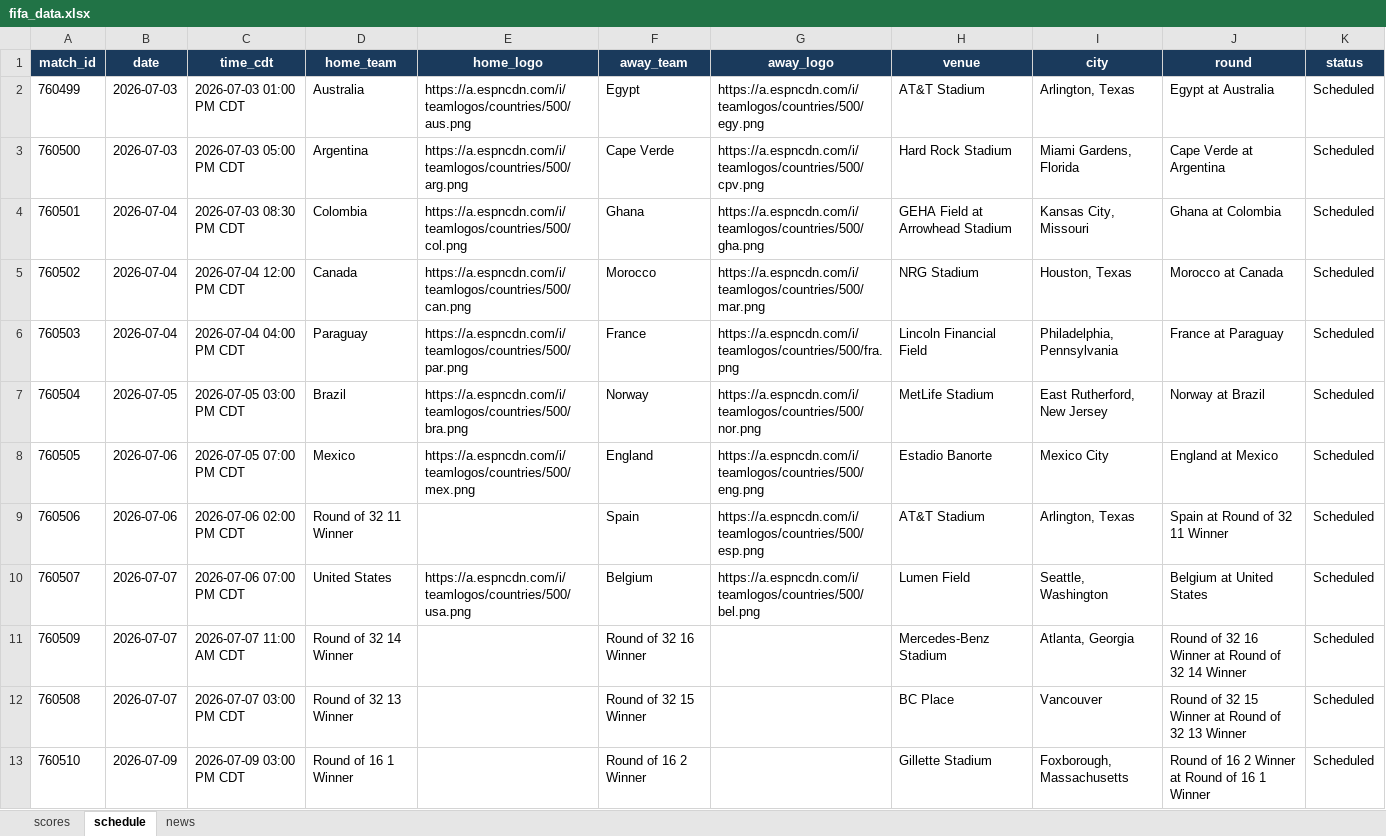
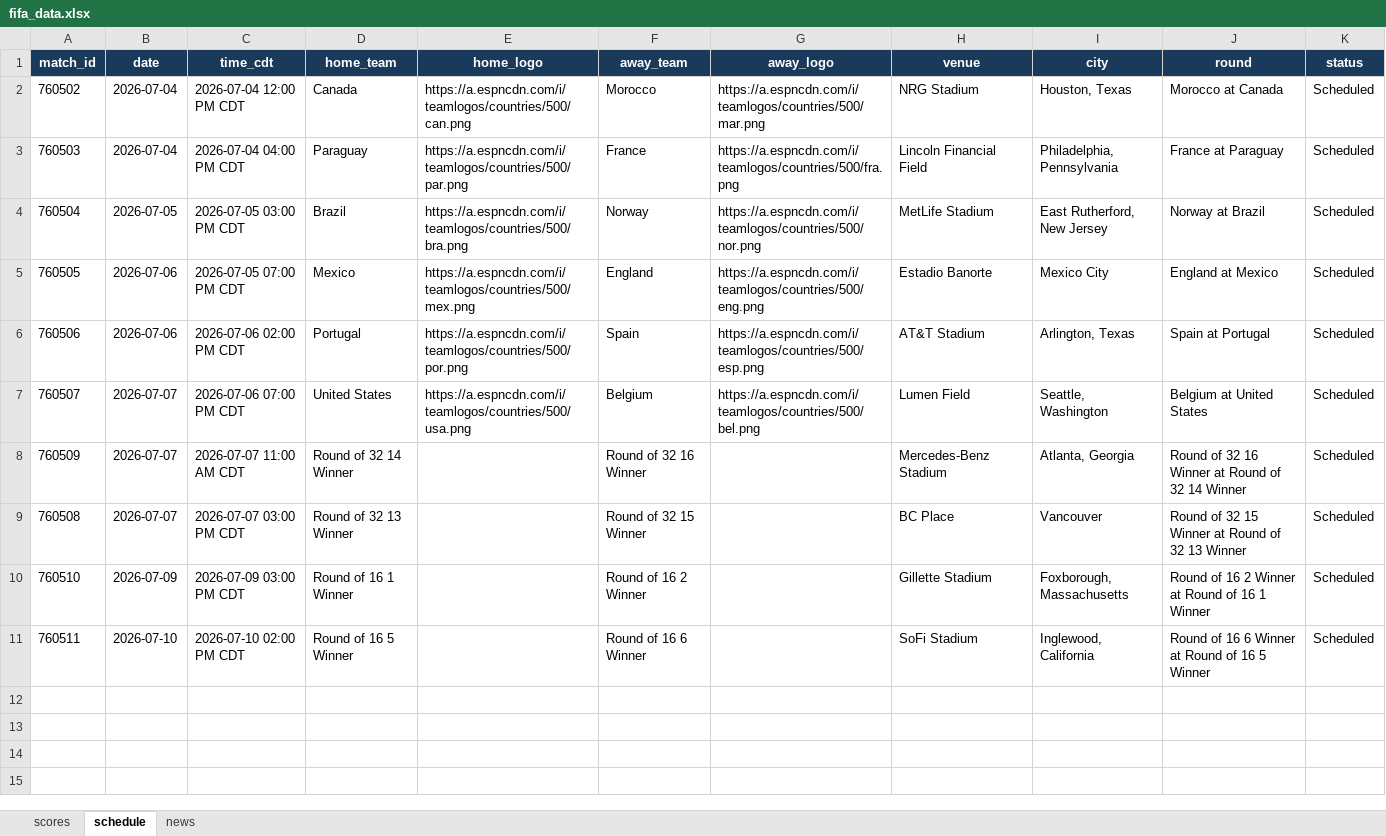
Before and after one commit to bibhu2020/media, an Excel workbook: fifa/fifa_data.xlsx, sheet schedule, drawn as a sheet; values as stored, in another font and other column widths than the file's, no borders; removed rows and columns are numbered as before the commit, all else as after; the diff names each change by its address in the sheet, - before the commit and + after, or states it on an @@ line.

```diff
--- a/fifa/fifa_data.xlsx (sheet schedule)
+++ b/fifa/fifa_data.xlsx (sheet schedule)
-row 2: 760499 | 2026-07-03 | 2026-07-03 01:00 PM CDT | Australia | https://a.espncdn.com/i/teamlogos/countries/500/aus.png | Egypt | https://a.espncdn.com/i/teamlogos/countries/500/egy.png | AT&T Stadium | Arlington, Texas | Egypt at Australia | Scheduled
-row 3: 760500 | 2026-07-03 | 2026-07-03 05:00 PM CDT | Argentina | https://a.espncdn.com/i/teamlogos/countries/500/arg.png | Cape Verde | https://a.espncdn.com/i/teamlogos/countries/500/cpv.png | Hard Rock Stadium | Miami Gardens, Florida | Cape Verde at Argentina | Scheduled
-row 4: 760501 | 2026-07-04 | 2026-07-03 08:30 PM CDT | Colombia | https://a.espncdn.com/i/teamlogos/countries/500/col.png | Ghana | https://a.espncdn.com/i/teamlogos/countries/500/gha.png | GEHA Field at Arrowhead Stadium | Kansas City, Missouri | Ghana at Colombia | Scheduled
-D6 (home_team): Round of 32 11 Winner
+D6 (home_team): Portugal
-E6 (home_logo): (empty)
+E6 (home_logo): https://a.espncdn.com/i/teamlogos/countries/500/por.png
-J6 (round): Spain at Round of 32 11 Winner
+J6 (round): Spain at Portugal
+row 11: 760511 | 2026-07-10 | 2026-07-10 02:00 PM CDT | Round of 16 5 Winner |  | Round of 16 6 Winner |  | SoFi Stadium | Inglewood, California | Round of 16 6 Winner at Round of 16 5 Winner | Scheduled
```
Also changed, not shown: sheet news, sheet scores.
